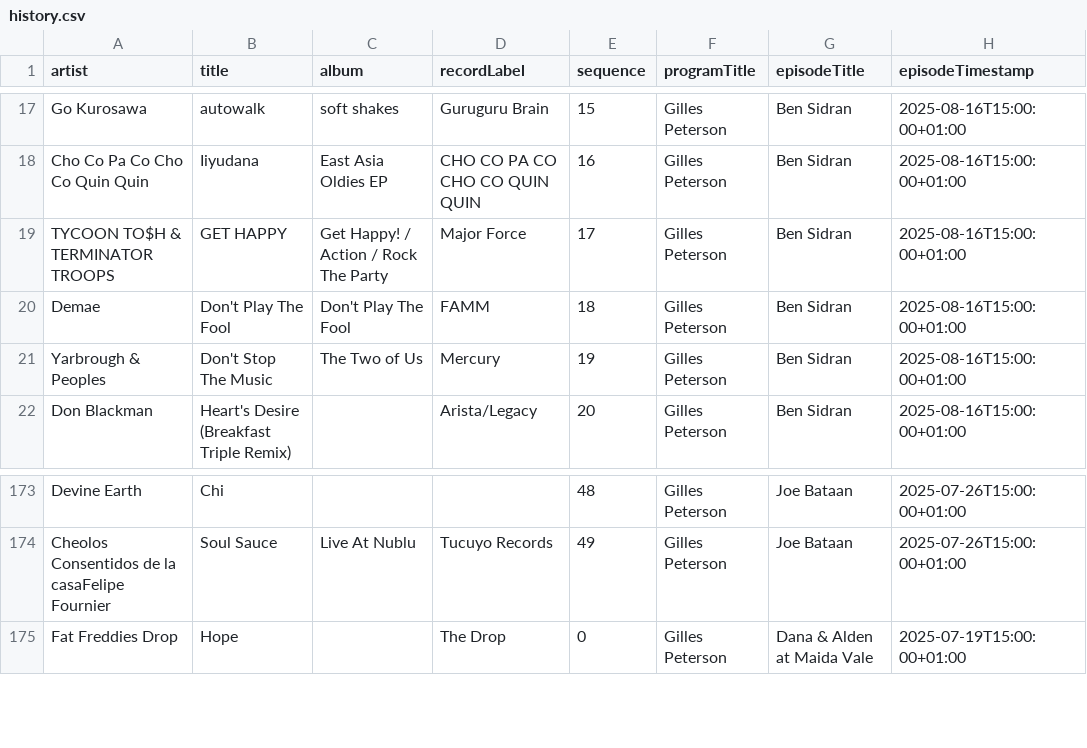
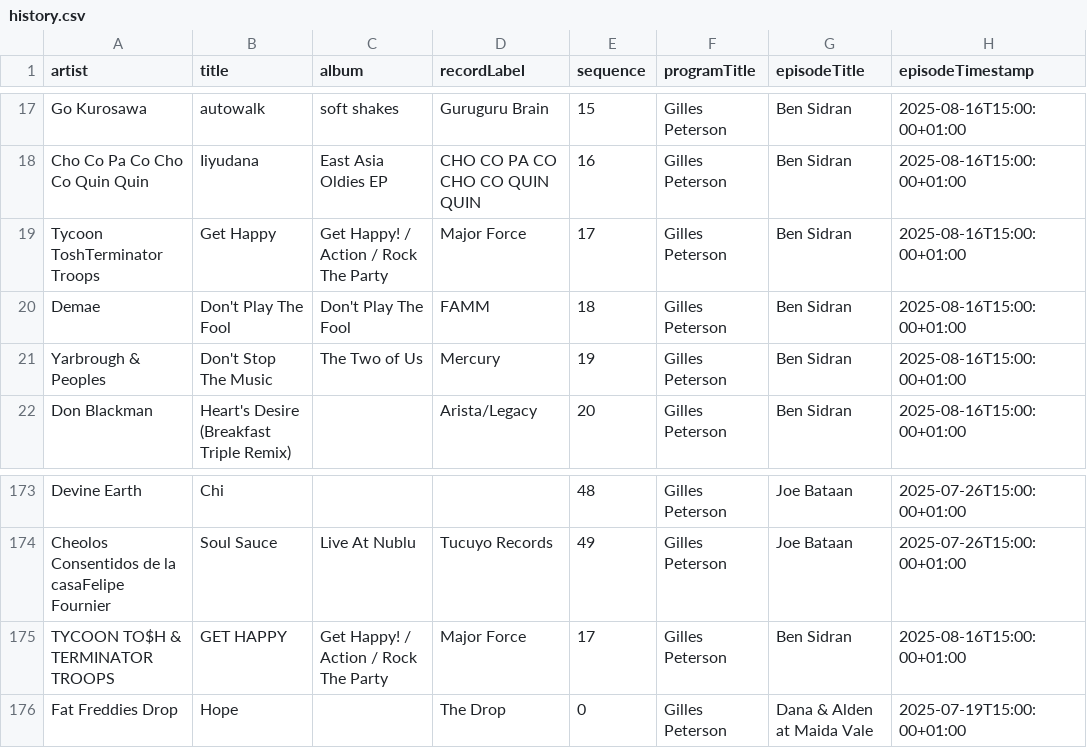
Before and after one commit to kevinschaul/bbc-radio-playlist-history, a CSV file: history.csv, drawn as a sheet; only a part is shown, gaps mark what is left out.

```diff
--- a/history.csv
+++ b/history.csv
@@ -18,3 +18,3 @@ Go Kurosawa,autowalk,soft shakes,Guruguru Brain,15,Gilles Peterson,Ben Sidran,20
 Cho Co Pa Co Cho Co Quin Quin,Iiyudana,East Asia Oldies EP,CHO CO PA CO CHO CO QUIN QUIN,16,Gilles Peterson,Ben Sidran,2025-08-16T15:00:00+01:00
-TYCOON TO$H & TERMINATOR TROOPS,GET HAPPY,Get Happy! / Action / Rock The Party,Major Force,17,Gilles Peterson,Ben Sidran,2025-08-16T15:00:00+01:00
+Tycoon ToshTerminator Troops,Get Happy,Get Happy! / Action / Rock The Party,Major Force,17,Gilles Peterson,Ben Sidran,2025-08-16T15:00:00+01:00
 Demae,Don't Play The Fool,Don't Play The Fool,FAMM,18,Gilles Peterson,Ben Sidran,2025-08-16T15:00:00+01:00
@@ -174,2 +174,3 @@ Devine Earth,Chi,,,48,Gilles Peterson,Joe Bataan,2025-07-26T15:00:00+01:00
 Cheolos Consentidos de la casaFelipe Fournier,Soul Sauce,Live At Nublu,Tucuyo Records,49,Gilles Peterson,Joe Bataan,2025-07-26T15:00:00+01:00
+TYCOON TO$H & TERMINATOR TROOPS,GET HAPPY,Get Happy! / Action / Rock The Party,Major Force,17,Gilles Peterson,Ben Sidran,2025-08-16T15:00:00+01:00
 Fat Freddies Drop,Hope,,The Drop,0,Gilles Peterson,Dana & Alden at Maida Vale,2025-07-19T15:00:00+01:00
```
